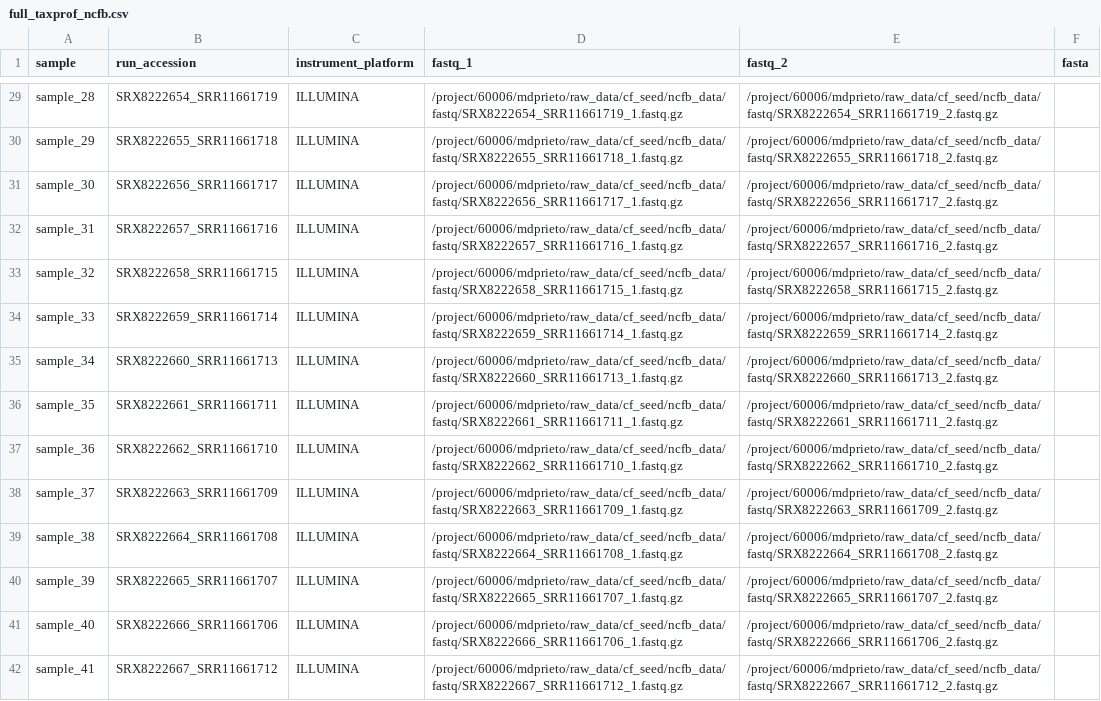
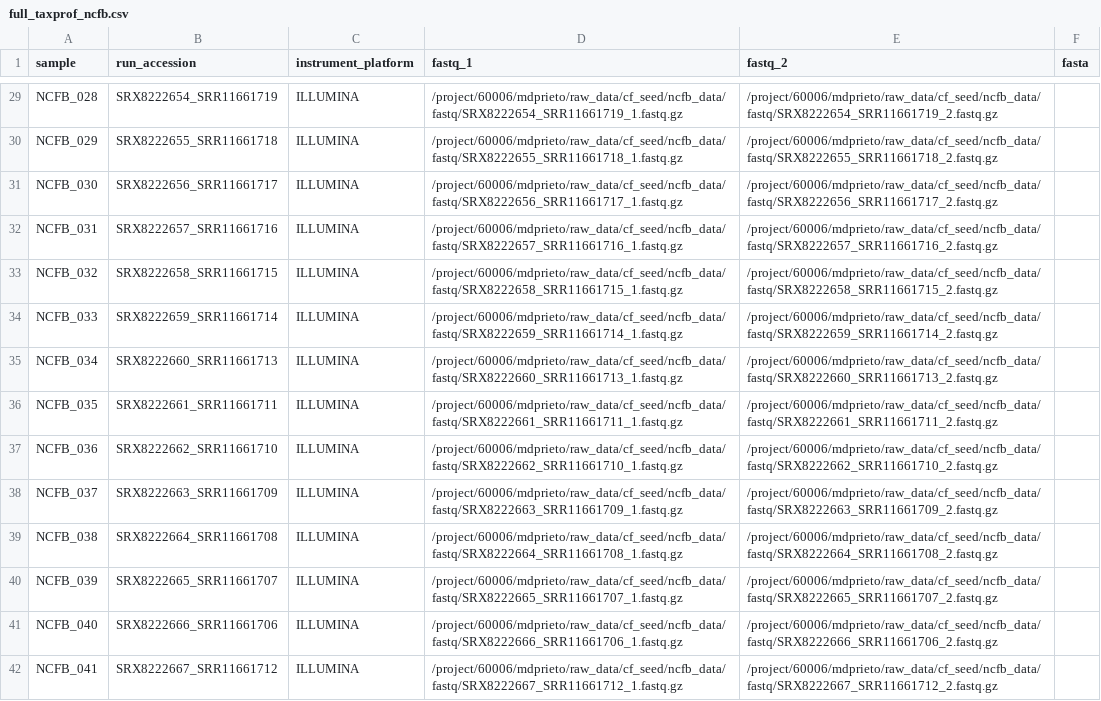
Before and after one commit to azmigueldario/cf_seed_2023, a CSV file: processed_data/full_taxprof_ncfb.csv, drawn as a sheet; only a part is shown, gaps mark what is left out; the diff covers the shown part only; the diff names each change by its address in the sheet, - before the commit and + after, or states it on an @@ line.

Commit message:
updated taxprofiler sample-sheets sample names

```diff
--- a/processed_data/full_taxprof_ncfb.csv
+++ b/processed_data/full_taxprof_ncfb.csv
-A29 (sample): sample_28
+A29 (sample): NCFB_028
-A30 (sample): sample_29
+A30 (sample): NCFB_029
-A31 (sample): sample_30
+A31 (sample): NCFB_030
-A32 (sample): sample_31
+A32 (sample): NCFB_031
-A33 (sample): sample_32
+A33 (sample): NCFB_032
-A34 (sample): sample_33
+A34 (sample): NCFB_033
-A35 (sample): sample_34
+A35 (sample): NCFB_034
-A36 (sample): sample_35
+A36 (sample): NCFB_035
-A37 (sample): sample_36
+A37 (sample): NCFB_036
-A38 (sample): sample_37
+A38 (sample): NCFB_037
-A39 (sample): sample_38
+A39 (sample): NCFB_038
-A40 (sample): sample_39
+A40 (sample): NCFB_039
-A41 (sample): sample_40
+A41 (sample): NCFB_040
-A42 (sample): sample_41
+A42 (sample): NCFB_041
```
Also changed, not shown: 162 edited cells elsewhere in this file, processed_data/full_taxprof_cf.csv.
